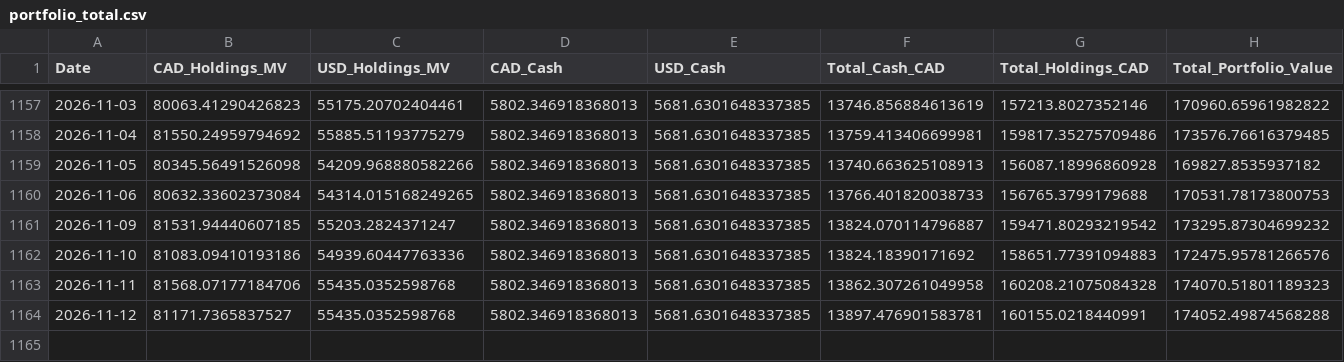
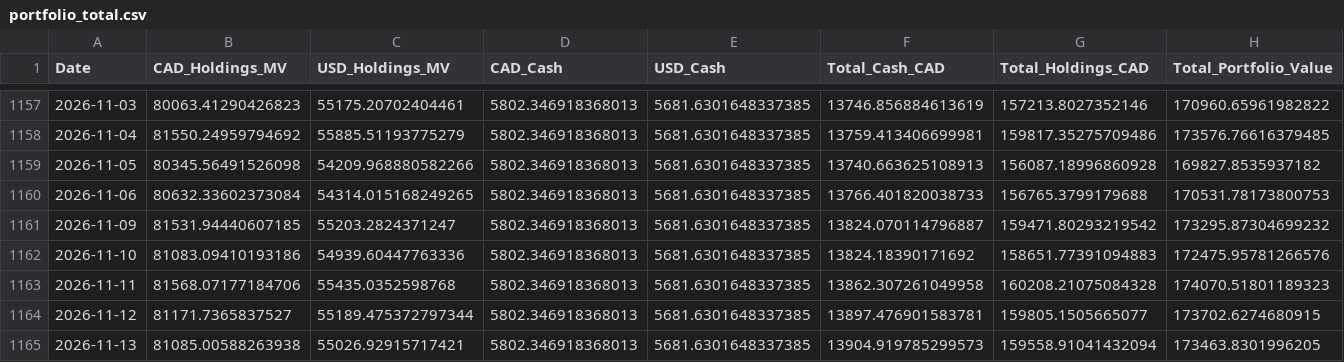
Before and after one commit to DFIC-Quant-Fund/Fund-Monitor, a CSV file: data/benchmark/output/portfolio_total.csv, drawn as a sheet; only a part is shown, gaps mark what is left out.

```diff
--- a/data/benchmark/output/portfolio_total.csv
+++ b/data/benchmark/output/portfolio_total.csv
@@ -1163,2 +1163,3 @@ Date,CAD_Holdings_MV,USD_Holdings_MV,CAD_Cash,USD_Cash,Total_Cash_CAD,Total_Hold
 2026-11-11,81568.07177184706,55435.0352598768,5802.346918368013,5681.6301648337385,13862.307261049958,160208.21075084328,174070.51801189323
-2026-11-12,81171.7365837527,55435.0352598768,5802.346918368013,5681.6301648337385,13897.476901583781,160155.0218440991,174052.49874568288
+2026-11-12,81171.7365837527,55189.475372797344,5802.346918368013,5681.6301648337385,13897.476901583781,159805.1505665077,173702.6274680915
+2026-11-13,81085.00588263938,55026.92915717421,5802.346918368013,5681.6301648337385,13904.919785299573,159558.91041432094,173463.8301996205
```
Also changed, not shown: data/core/output/daily_holdings.csv, data/core/output/dividend_per_share.csv, 12 other files.
